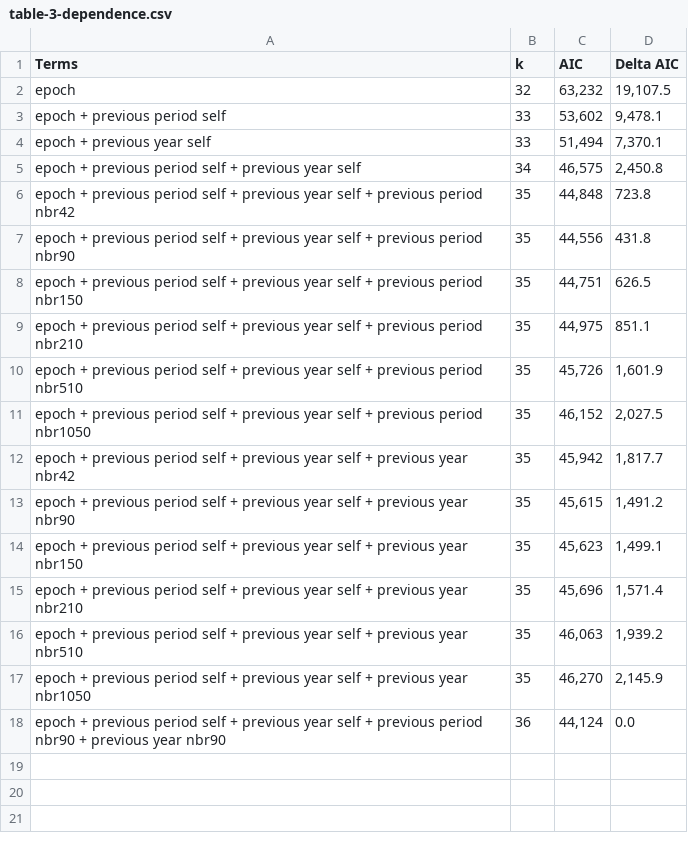
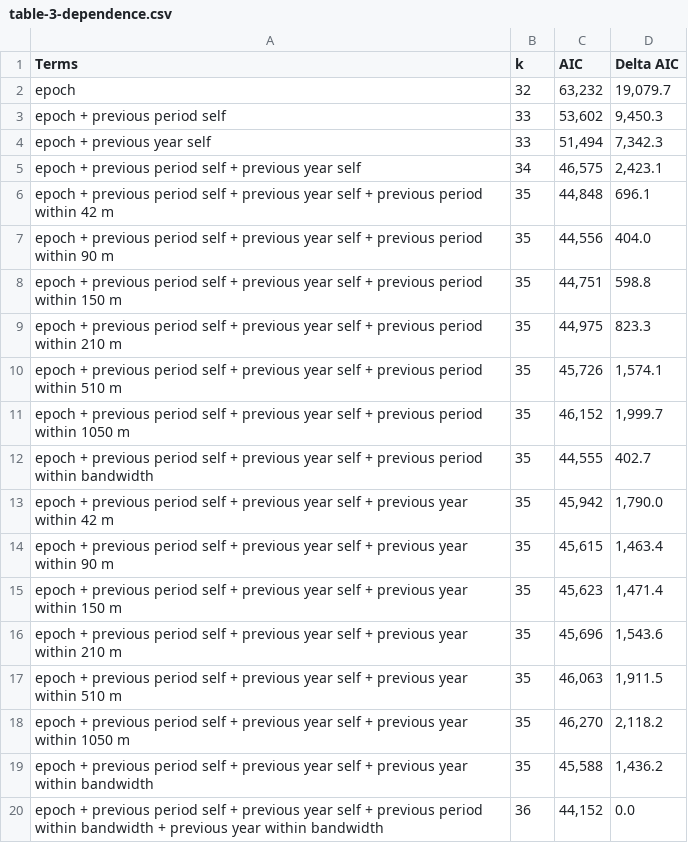
Before and after one commit to seamusrobertmurphy/beetle-topography-and-wind-study, a CSV file: 03.outputs/TBL/table-3-dependence.csv, drawn as a sheet.

```diff
--- a/03.outputs/TBL/table-3-dependence.csv
+++ b/03.outputs/TBL/table-3-dependence.csv
@@ -1,18 +1,20 @@
 "Terms","k","AIC","Delta AIC"
-"epoch",32,"63,232","19,107.5"
-"epoch + previous period self",33,"53,602","9,478.1"
-"epoch + previous year self",33,"51,494","7,370.1"
-"epoch + previous period self + previous year self",34,"46,575","2,450.8"
-"epoch + previous period self + previous year self + previous period nbr42",35,"44,848","723.8"
-"epoch + previous period self + previous year self + previous period nbr90",35,"44,556","431.8"
-"epoch + previous period self + previous year self + previous period nbr150",35,"44,751","626.5"
-"epoch + previous period self + previous year self + previous period nbr210",35,"44,975","851.1"
-"epoch + previous period self + previous year self + previous period nbr510",35,"45,726","1,601.9"
-"epoch + previous period self + previous year self + previous period nbr1050",35,"46,152","2,027.5"
-"epoch + previous period self + previous year self + previous year nbr42",35,"45,942","1,817.7"
-"epoch + previous period self + previous year self + previous year nbr90",35,"45,615","1,491.2"
-"epoch + previous period self + previous year self + previous year nbr150",35,"45,623","1,499.1"
-"epoch + previous period self + previous year self + previous year nbr210",35,"45,696","1,571.4"
-"epoch + previous period self + previous year self + previous year nbr510",35,"46,063","1,939.2"
-"epoch + previous period self + previous year self + previous year nbr1050",35,"46,270","2,145.9"
-"epoch + previous period self + previous year self + previous period nbr90 + previous year nbr90",36,"44,124","0.0"
+"epoch",32,"63,232","19,079.7"
+"epoch + previous period self",33,"53,602","9,450.3"
+"epoch + previous year self",33,"51,494","7,342.3"
+"epoch + previous period self + previous year self",34,"46,575","2,423.1"
+"epoch + previous period self + previous year self + previous period within 42 m",35,"44,848","696.1"
+"epoch + previous period self + previous year self + previous period within 90 m",35,"44,556","404.0"
+"epoch + previous period self + previous year self + previous period within 150 m",35,"44,751","598.8"
+"epoch + previous period self + previous year self + previous period within 210 m",35,"44,975","823.3"
+"epoch + previous period self + previous year self + previous period within 510 m",35,"45,726","1,574.1"
+"epoch + previous period self + previous year self + previous period within 1050 m",35,"46,152","1,999.7"
+"epoch + previous period self + previous year self + previous period within bandwidth",35,"44,555","402.7"
+"epoch + previous period self + previous year self + previous year within 42 m",35,"45,942","1,790.0"
+"epoch + previous period self + previous year self + previous year within 90 m",35,"45,615","1,463.4"
+"epoch + previous period self + previous year self + previous year within 150 m",35,"45,623","1,471.4"
+"epoch + previous period self + previous year self + previous year within 210 m",35,"45,696","1,543.6"
+"epoch + previous period self + previous year self + previous year within 510 m",35,"46,063","1,911.5"
+"epoch + previous period self + previous year self + previous year within 1050 m",35,"46,270","2,118.2"
+"epoch + previous period self + previous year self + previous year within bandwidth",35,"45,588","1,436.2"
+"epoch + previous period self + previous year self + previous period within bandwidth + previous year within bandwidth",36,"44,152","0.0"
```
Also changed, not shown: 02.inputs/beetle/model-data-epoch/dependence_selection.csv, 02.inputs/beetle/model-data-epoch/grain_test.csv, 27 other files.
